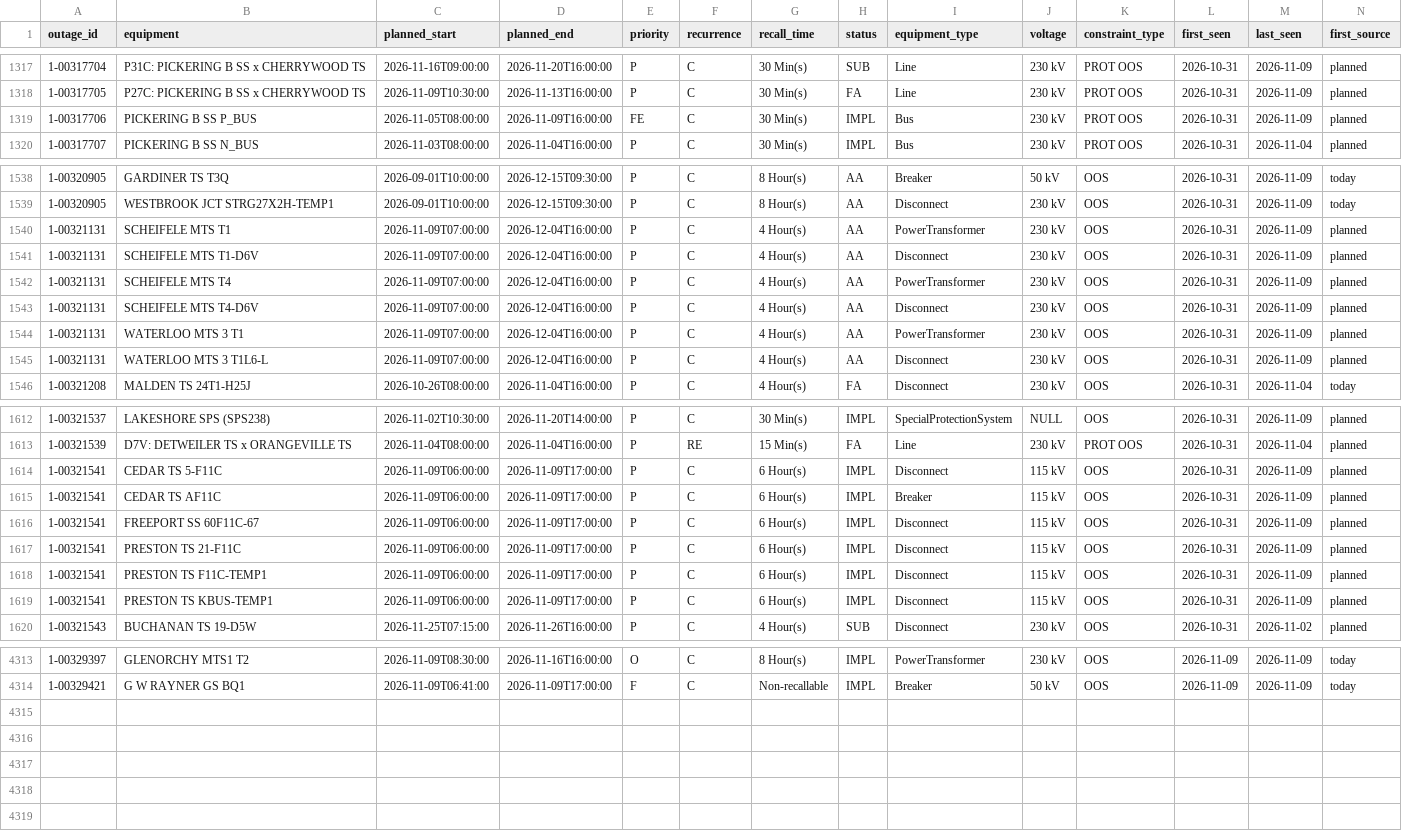
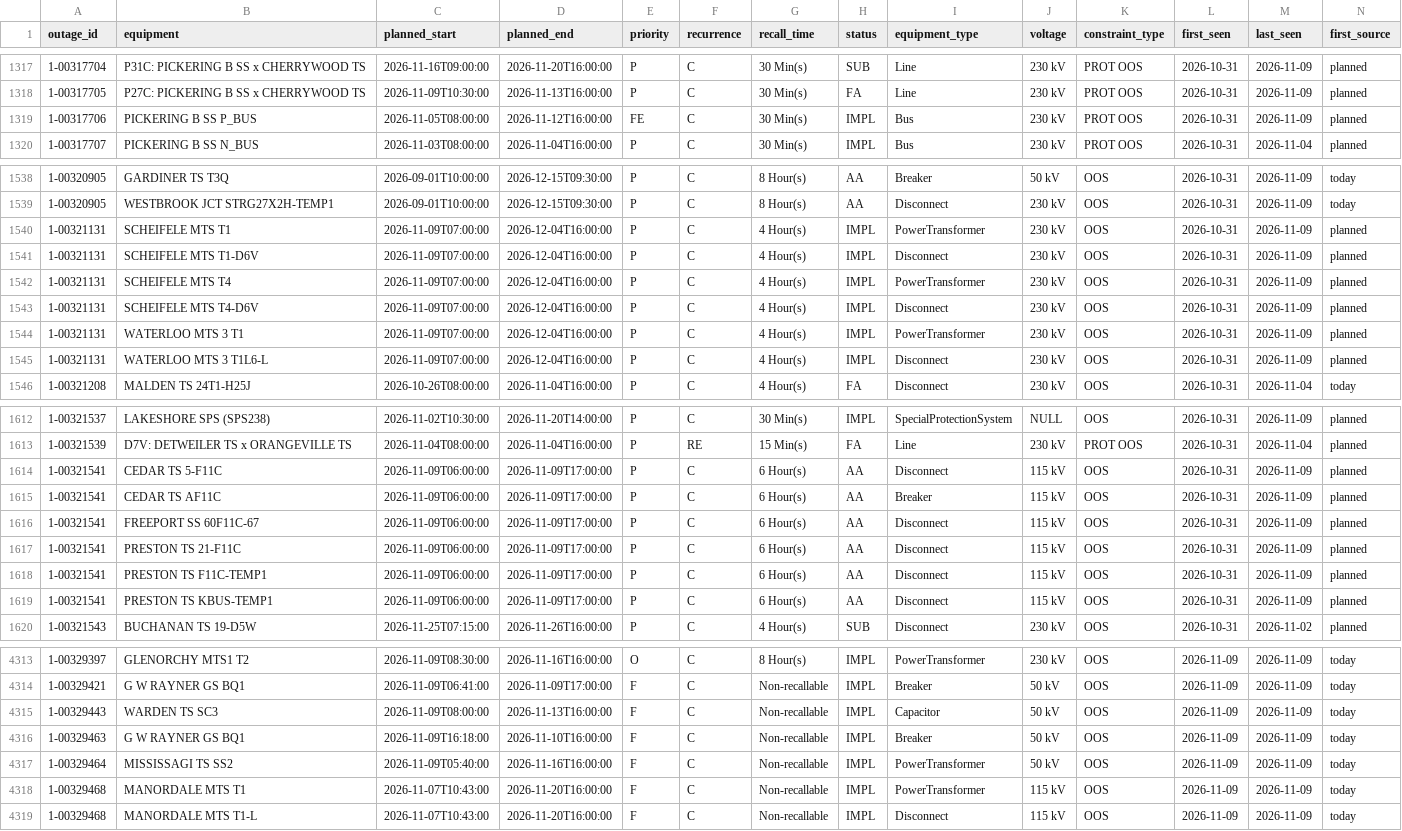
Before and after one commit to lulopdz/ontario-grid, a CSV file: data/transmission_outages.csv, drawn as a sheet; only a part is shown, gaps mark what is left out; the diff covers the shown part only.

```diff
--- a/data/transmission_outages.csv
+++ b/data/transmission_outages.csv
@@ -1318,3 +1318,3 @@ outage_id,equipment,planned_start,planned_end,priority,recurrence,recall_time,st
 1-00317705,P27C: PICKERING B SS x CHERRYWOOD TS,2026-11-09T10:30:00,2026-11-13T16:00:00,P,C,30 Min(s),FA,Line,230 kV,PROT OOS,2026-10-31,2026-11-09,planned
-1-00317706,PICKERING B SS P_BUS,2026-11-05T08:00:00,2026-11-09T16:00:00,FE,C,30 Min(s),IMPL,Bus,230 kV,PROT OOS,2026-10-31,2026-11-09,planned
+1-00317706,PICKERING B SS P_BUS,2026-11-05T08:00:00,2026-11-12T16:00:00,FE,C,30 Min(s),IMPL,Bus,230 kV,PROT OOS,2026-10-31,2026-11-09,planned
 1-00317707,PICKERING B SS N_BUS,2026-11-03T08:00:00,2026-11-04T16:00:00,P,C,30 Min(s),IMPL,Bus,230 kV,PROT OOS,2026-10-31,2026-11-04,planned
@@ -1539,8 +1539,8 @@ outage_id,equipment,planned_start,planned_end,priority,recurrence,recall_time,st
 1-00320905,WESTBROOK JCT STRG27X2H-TEMP1,2026-09-01T10:00:00,2026-12-15T09:30:00,P,C,8 Hour(s),AA,Disconnect,230 kV,OOS,2026-10-31,2026-11-09,today
-1-00321131,SCHEIFELE MTS T1,2026-11-09T07:00:00,2026-12-04T16:00:00,P,C,4 Hour(s),AA,PowerTransformer,230 kV,OOS,2026-10-31,2026-11-09,planned
-1-00321131,SCHEIFELE MTS T1-D6V,2026-11-09T07:00:00,2026-12-04T16:00:00,P,C,4 Hour(s),AA,Disconnect,230 kV,OOS,2026-10-31,2026-11-09,planned
-1-00321131,SCHEIFELE MTS T4,2026-11-09T07:00:00,2026-12-04T16:00:00,P,C,4 Hour(s),AA,PowerTransformer,230 kV,OOS,2026-10-31,2026-11-09,planned
-1-00321131,SCHEIFELE MTS T4-D6V,2026-11-09T07:00:00,2026-12-04T16:00:00,P,C,4 Hour(s),AA,Disconnect,230 kV,OOS,2026-10-31,2026-11-09,planned
-1-00321131,WATERLOO MTS 3 T1,2026-11-09T07:00:00,2026-12-04T16:00:00,P,C,4 Hour(s),AA,PowerTransformer,230 kV,OOS,2026-10-31,2026-11-09,planned
-1-00321131,WATERLOO MTS 3 T1L6-L,2026-11-09T07:00:00,2026-12-04T16:00:00,P,C,4 Hour(s),AA,Disconnect,230 kV,OOS,2026-10-31,2026-11-09,planned
+1-00321131,SCHEIFELE MTS T1,2026-11-09T07:00:00,2026-12-04T16:00:00,P,C,4 Hour(s),IMPL,PowerTransformer,230 kV,OOS,2026-10-31,2026-11-09,planned
+1-00321131,SCHEIFELE MTS T1-D6V,2026-11-09T07:00:00,2026-12-04T16:00:00,P,C,4 Hour(s),IMPL,Disconnect,230 kV,OOS,2026-10-31,2026-11-09,planned
+1-00321131,SCHEIFELE MTS T4,2026-11-09T07:00:00,2026-12-04T16:00:00,P,C,4 Hour(s),IMPL,PowerTransformer,230 kV,OOS,2026-10-31,2026-11-09,planned
+1-00321131,SCHEIFELE MTS T4-D6V,2026-11-09T07:00:00,2026-12-04T16:00:00,P,C,4 Hour(s),IMPL,Disconnect,230 kV,OOS,2026-10-31,2026-11-09,planned
+1-00321131,WATERLOO MTS 3 T1,2026-11-09T07:00:00,2026-12-04T16:00:00,P,C,4 Hour(s),IMPL,PowerTransformer,230 kV,OOS,2026-10-31,2026-11-09,planned
+1-00321131,WATERLOO MTS 3 T1L6-L,2026-11-09T07:00:00,2026-12-04T16:00:00,P,C,4 Hour(s),IMPL,Disconnect,230 kV,OOS,2026-10-31,2026-11-09,planned
 1-00321208,MALDEN TS 24T1-H25J,2026-10-26T08:00:00,2026-11-04T16:00:00,P,C,4 Hour(s),FA,Disconnect,230 kV,OOS,2026-10-31,2026-11-04,today
@@ -1613,8 +1613,8 @@ outage_id,equipment,planned_start,planned_end,priority,recurrence,recall_time,st
 1-00321539,D7V: DETWEILER TS x ORANGEVILLE TS,2026-11-04T08:00:00,2026-11-04T16:00:00,P,RE,15 Min(s),FA,Line,230 kV,PROT OOS,2026-10-31,2026-11-04,planned
-1-00321541,CEDAR TS 5-F11C,2026-11-09T06:00:00,2026-11-09T17:00:00,P,C,6 Hour(s),IMPL,Disconnect,115 kV,OOS,2026-10-31,2026-11-09,planned
-1-00321541,CEDAR TS AF11C,2026-11-09T06:00:00,2026-11-09T17:00:00,P,C,6 Hour(s),IMPL,Breaker,115 kV,OOS,2026-10-31,2026-11-09,planned
-1-00321541,FREEPORT SS 60F11C-67,2026-11-09T06:00:00,2026-11-09T17:00:00,P,C,6 Hour(s),IMPL,Disconnect,115 kV,OOS,2026-10-31,2026-11-09,planned
-1-00321541,PRESTON TS 21-F11C,2026-11-09T06:00:00,2026-11-09T17:00:00,P,C,6 Hour(s),IMPL,Disconnect,115 kV,OOS,2026-10-31,2026-11-09,planned
-1-00321541,PRESTON TS F11C-TEMP1,2026-11-09T06:00:00,2026-11-09T17:00:00,P,C,6 Hour(s),IMPL,Disconnect,115 kV,OOS,2026-10-31,2026-11-09,planned
-1-00321541,PRESTON TS KBUS-TEMP1,2026-11-09T06:00:00,2026-11-09T17:00:00,P,C,6 Hour(s),IMPL,Disconnect,115 kV,OOS,2026-10-31,2026-11-09,planned
+1-00321541,CEDAR TS 5-F11C,2026-11-09T06:00:00,2026-11-09T17:00:00,P,C,6 Hour(s),AA,Disconnect,115 kV,OOS,2026-10-31,2026-11-09,planned
+1-00321541,CEDAR TS AF11C,2026-11-09T06:00:00,2026-11-09T17:00:00,P,C,6 Hour(s),AA,Breaker,115 kV,OOS,2026-10-31,2026-11-09,planned
+1-00321541,FREEPORT SS 60F11C-67,2026-11-09T06:00:00,2026-11-09T17:00:00,P,C,6 Hour(s),AA,Disconnect,115 kV,OOS,2026-10-31,2026-11-09,planned
+1-00321541,PRESTON TS 21-F11C,2026-11-09T06:00:00,2026-11-09T17:00:00,P,C,6 Hour(s),AA,Disconnect,115 kV,OOS,2026-10-31,2026-11-09,planned
+1-00321541,PRESTON TS F11C-TEMP1,2026-11-09T06:00:00,2026-11-09T17:00:00,P,C,6 Hour(s),AA,Disconnect,115 kV,OOS,2026-10-31,2026-11-09,planned
+1-00321541,PRESTON TS KBUS-TEMP1,2026-11-09T06:00:00,2026-11-09T17:00:00,P,C,6 Hour(s),AA,Disconnect,115 kV,OOS,2026-10-31,2026-11-09,planned
 1-00321543,BUCHANAN TS 19-D5W,2026-11-25T07:15:00,2026-11-26T16:00:00,P,C,4 Hour(s),SUB,Disconnect,230 kV,OOS,2026-10-31,2026-11-02,planned
@@ -4314 +4314,6 @@ outage_id,equipment,planned_start,planned_end,priority,recurrence,recall_time,st
 1-00329421,G W RAYNER GS BQ1,2026-11-09T06:41:00,2026-11-09T17:00:00,F,C,Non-recallable,IMPL,Breaker,50 kV,OOS,2026-11-09,2026-11-09,today
+1-00329443,WARDEN TS SC3,2026-11-09T08:00:00,2026-11-13T16:00:00,F,C,Non-recallable,IMPL,Capacitor,50 kV,OOS,2026-11-09,2026-11-09,today
+1-00329463,G W RAYNER GS BQ1,2026-11-09T16:18:00,2026-11-10T16:00:00,F,C,Non-recallable,IMPL,Breaker,50 kV,OOS,2026-11-09,2026-11-09,today
+1-00329464,MISSISSAGI TS SS2,2026-11-09T05:40:00,2026-11-16T16:00:00,F,C,Non-recallable,IMPL,PowerTransformer,50 kV,OOS,2026-11-09,2026-11-09,today
+1-00329468,MANORDALE MTS T1,2026-11-07T10:43:00,2026-11-20T16:00:00,F,C,Non-recallable,IMPL,PowerTransformer,115 kV,OOS,2026-11-09,2026-11-09,today
+1-00329468,MANORDALE MTS T1-L,2026-11-07T10:43:00,2026-11-20T16:00:00,F,C,Non-recallable,IMPL,Disconnect,115 kV,OOS,2026-11-09,2026-11-09,today
```
Also changed, not shown: 21 edited cells elsewhere in this file, data/adequacy_outlook.csv, 3 other files.
